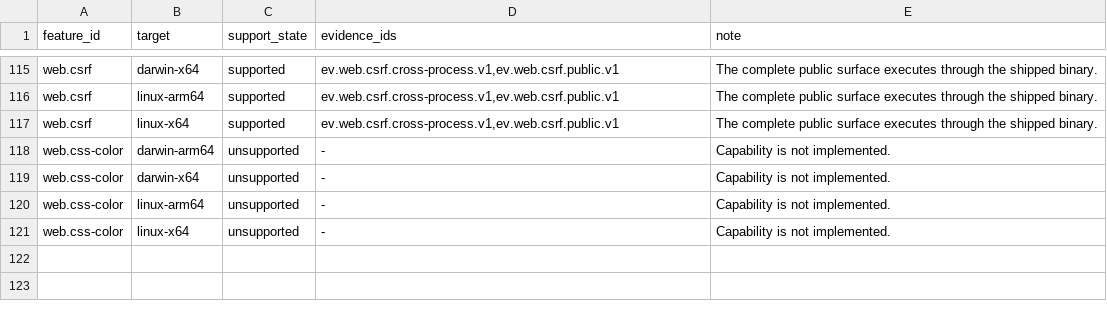
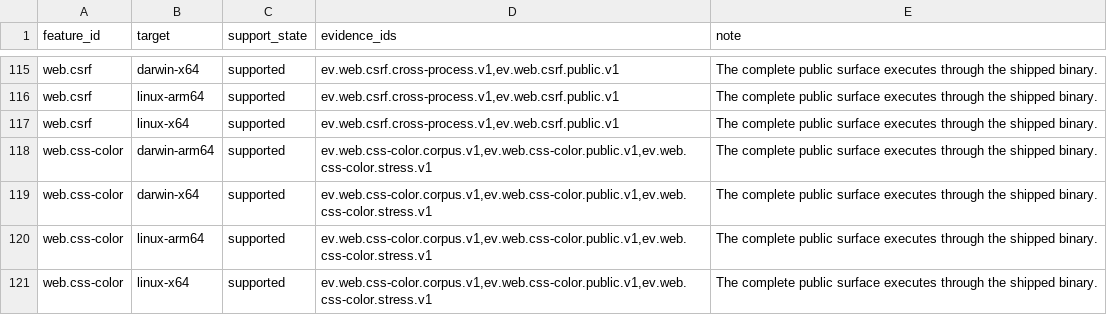
Before and after one commit to theesfeld/clun, a TSV file: compat/platforms.tsv, drawn as a sheet; only a part is shown, gaps mark what is left out.

Commit message:
Prepare Color compatibility release metadata

```diff
--- a/compat/platforms.tsv
+++ b/compat/platforms.tsv
@@ -117,5 +117,5 @@ web.csrf	linux-arm64	supported	ev.web.csrf.cross-process.v1,ev.web.csrf.public.v
 web.csrf	linux-x64	supported	ev.web.csrf.cross-process.v1,ev.web.csrf.public.v1	The complete public surface executes through the shipped binary.
-web.css-color	darwin-arm64	unsupported	-	Capability is not implemented.
-web.css-color	darwin-x64	unsupported	-	Capability is not implemented.
-web.css-color	linux-arm64	unsupported	-	Capability is not implemented.
-web.css-color	linux-x64	unsupported	-	Capability is not implemented.
+web.css-color	darwin-arm64	supported	ev.web.css-color.corpus.v1,ev.web.css-color.public.v1,ev.web.css-color.stress.v1	The complete public surface executes through the shipped binary.
+web.css-color	darwin-x64	supported	ev.web.css-color.corpus.v1,ev.web.css-color.public.v1,ev.web.css-color.stress.v1	The complete public surface executes through the shipped binary.
+web.css-color	linux-arm64	supported	ev.web.css-color.corpus.v1,ev.web.css-color.public.v1,ev.web.css-color.stress.v1	The complete public surface executes through the shipped binary.
+web.css-color	linux-x64	supported	ev.web.css-color.corpus.v1,ev.web.css-color.public.v1,ev.web.css-color.stress.v1	The complete public surface executes through the shipped binary.
```
Also changed, not shown: compat/features.tsv, compat/release.tsv, 9 other files.
